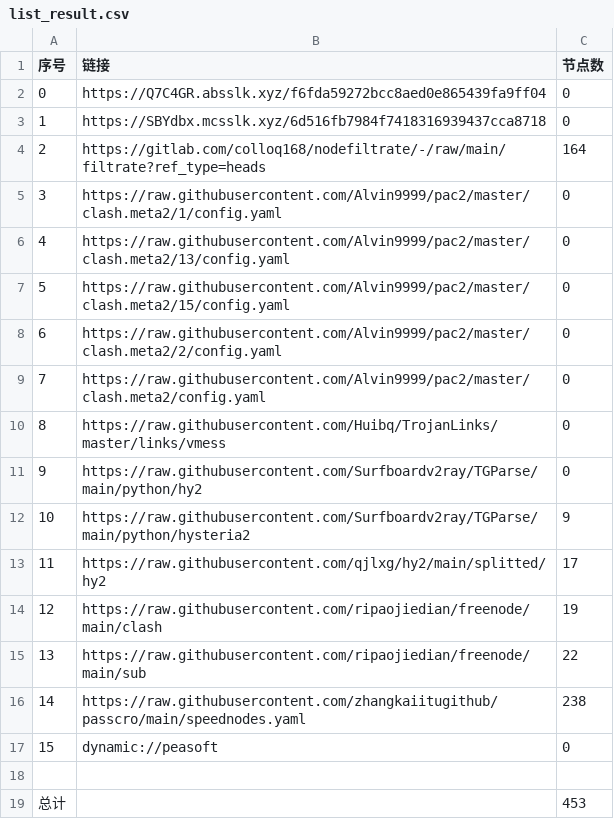
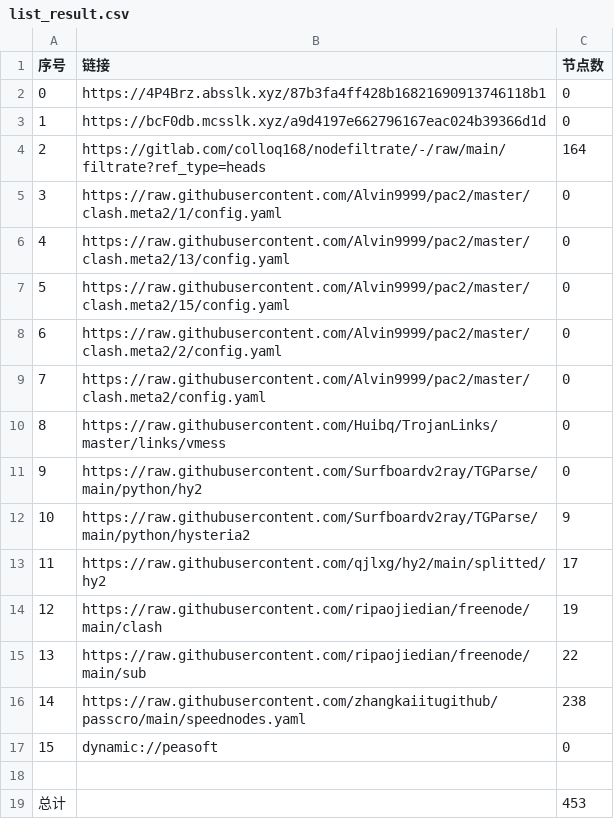
Before and after one commit to akflytiger/AutoMergePublicNodes, a CSV file: list_result.csv, drawn as a sheet.

```diff
--- a/list_result.csv
+++ b/list_result.csv
@@ -1,4 +1,4 @@
 序号,链接,节点数
-0,https://Q7C4GR.absslk.xyz/f6fda59272bcc8aed0e865439fa9ff04,0
-1,https://SBYdbx.mcsslk.xyz/6d516fb7984f7418316939437cca8718,0
+0,https://4P4Brz.absslk.xyz/87b3fa4ff428b16821690913746118b1,0
+1,https://bcF0db.mcsslk.xyz/a9d4197e662796167eac024b39366d1d,0
 2,https://gitlab.com/colloq168/nodefiltrate/-/raw/main/filtrate?ref_type=heads,164
```
Also changed, not shown: 5 other files.
